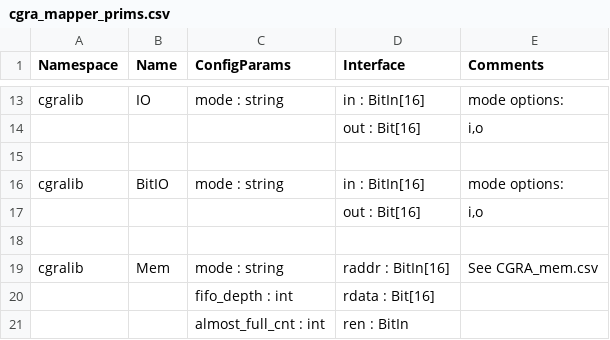
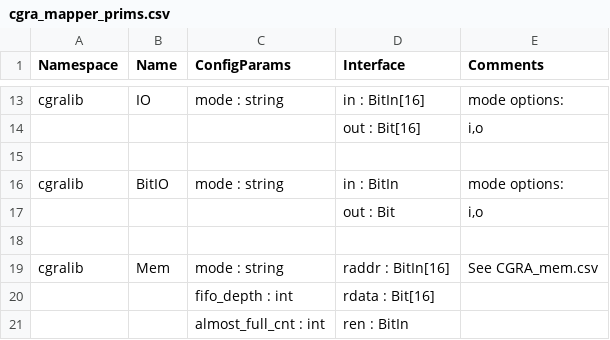
Before and after one commit to StanfordAHA/Primitives, a CSV file: cgra_mapper_prims.csv, drawn as a sheet; only a part is shown, gaps mark what is left out.

Commit message:
typo

```diff
--- a/cgra_mapper_prims.csv
+++ b/cgra_mapper_prims.csv
@@ -15,4 +15,4 @@ cgralib,IO,mode : string,in : BitIn[16],mode options:
 ,,,,
-cgralib,BitIO,mode : string,in : BitIn[16],mode options:
-,,,out : Bit[16],"i,o"
+cgralib,BitIO,mode : string,in : BitIn,mode options:
+,,,out : Bit,"i,o"
 ,,,,
```
